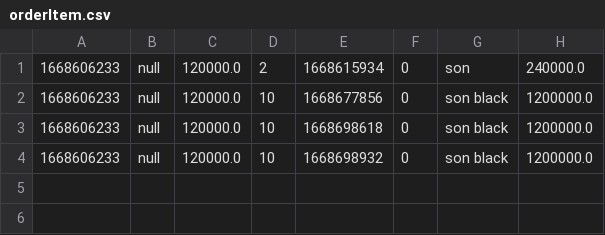
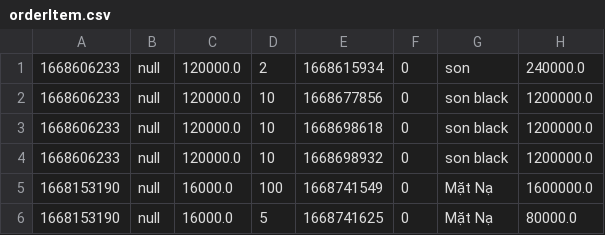
Before and after one commit to Sen20312123/Case_Study_M2, a CSV file: MieuMieuShop/data/orderItem.csv, drawn as a sheet; the diff names each change by its address in the sheet, - before the commit and + after, or states it on an @@ line.

Commit message:
shop order

```diff
--- a/MieuMieuShop/data/orderItem.csv
+++ b/MieuMieuShop/data/orderItem.csv
+row 5: 1668153190 | null | 16000.0 | 100 | 1668741549 | 0 | Mặt Nạ | 1600000.0
+row 6: 1668153190 | null | 16000.0 | 5 | 1668741625 | 0 | Mặt Nạ | 80000.0
```
Also changed, not shown: MieuMieuShop/data/order.csv, MieuMieuShop/data/product.csv, 2 other files.
